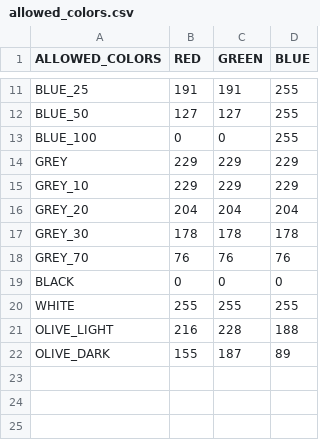
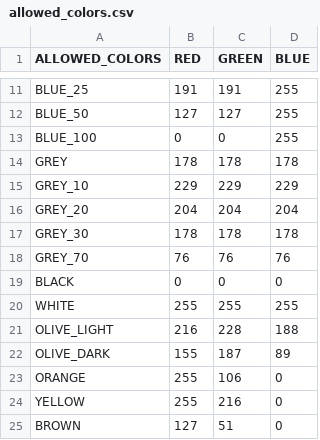
Before and after one commit to alstomdounet/PerlScripts, a CSV file: TTCreateArray/allowed_colors.csv, drawn as a sheet; only a part is shown, gaps mark what is left out.

Commit message:
Added new colors.

```diff
--- a/TTCreateArray/allowed_colors.csv
+++ b/TTCreateArray/allowed_colors.csv
@@ -13,3 +13,3 @@ BLUE_50	127	127	255
 BLUE_100	0	0	255
-GREY	229	229	229
+GREY	178	178	178
 GREY_10	229	229	229
@@ -22 +22,4 @@ OLIVE_LIGHT	216	228	188
 OLIVE_DARK	155	187	89
+ORANGE	255	106	0
+YELLOW	255	216	0
+BROWN	127	51	0
```
Also changed, not shown: 1 other file.
